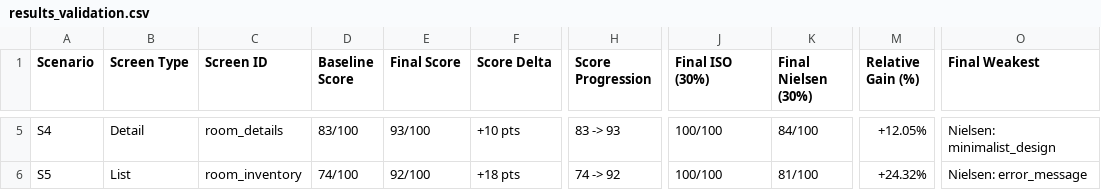
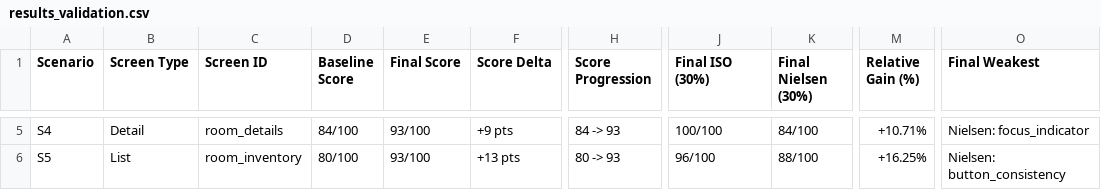
Before and after one commit to Munasinghe123/R26-SE-017, a CSV file: sysdesign/services/agent4-ui/results_validation.csv, drawn as a sheet; only a part is shown, gaps mark what is left out; the diff covers the shown part only; the diff names each change by its address in the sheet, - before the commit and + after, or states it on an @@ line.

```diff
--- a/sysdesign/services/agent4-ui/results_validation.csv
+++ b/sysdesign/services/agent4-ui/results_validation.csv
-D5 (Baseline Score): 83/100
+D5 (Baseline Score): 84/100
-F5 (Score Delta): +10 pts
+F5 (Score Delta): +9 pts
-H5 (Score Progression): 83 -> 93
+H5 (Score Progression): 84 -> 93
-M5 (Relative Gain (%)): +12.05%
+M5 (Relative Gain (%)): +10.71%
-O5 (Final Weakest): Nielsen: minimalist_design
+O5 (Final Weakest): Nielsen: focus_indicator
-D6 (Baseline Score): 74/100
+D6 (Baseline Score): 80/100
-E6 (Final Score): 92/100
+E6 (Final Score): 93/100
-F6 (Score Delta): +18 pts
+F6 (Score Delta): +13 pts
-H6 (Score Progression): 74 -> 92
+H6 (Score Progression): 80 -> 93
-J6 (Final ISO (30%)): 100/100
+J6 (Final ISO (30%)): 96/100
-K6 (Final Nielsen (30%)): 81/100
+K6 (Final Nielsen (30%)): 88/100
-M6 (Relative Gain (%)): +24.32%
+M6 (Relative Gain (%)): +16.25%
-O6 (Final Weakest): Nielsen: error_message
+O6 (Final Weakest): Nielsen: button_consistency
```
Also changed, not shown: 29 edited cells elsewhere in this file, sysdesign/services/agent4-ui/results_targets.csv, sysdesign/services/agent4-ui/results_validation_raw.csv, 1 other file.
